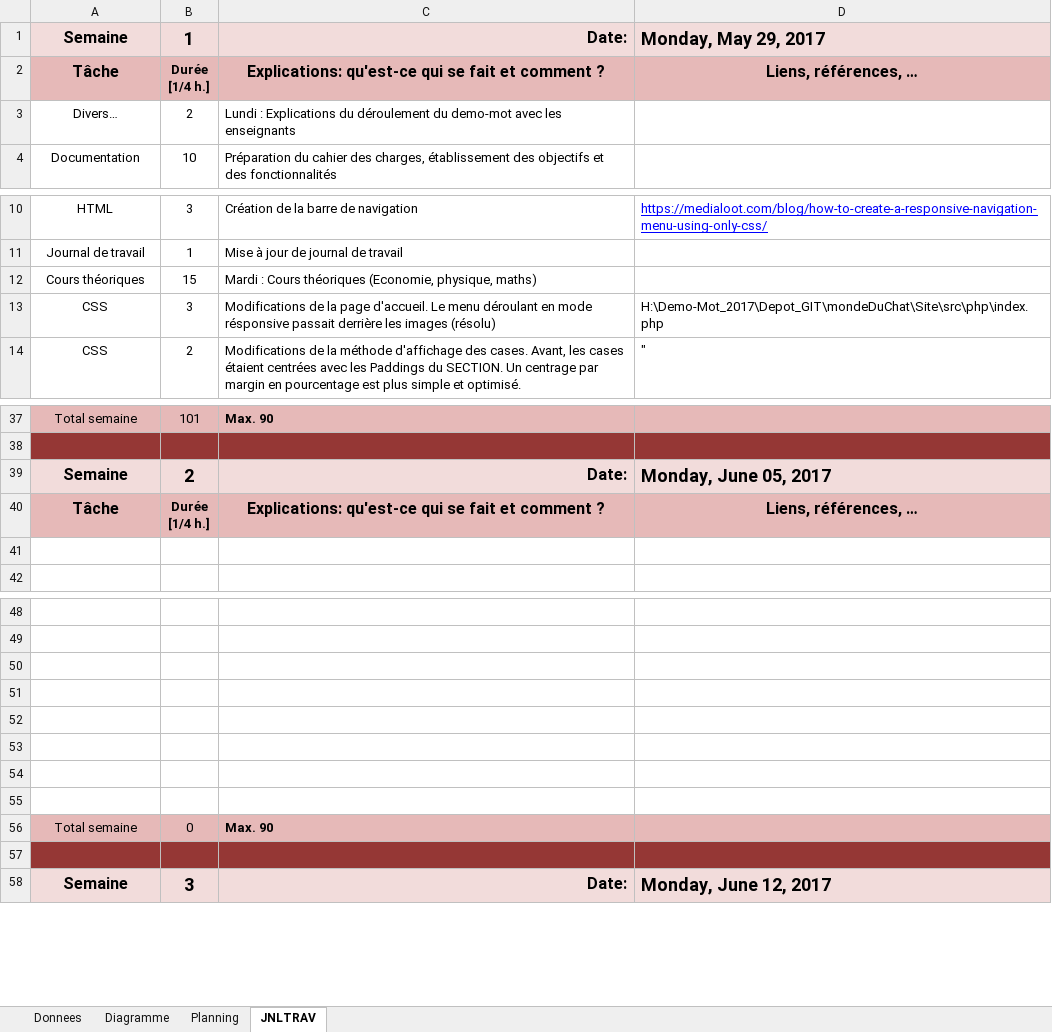
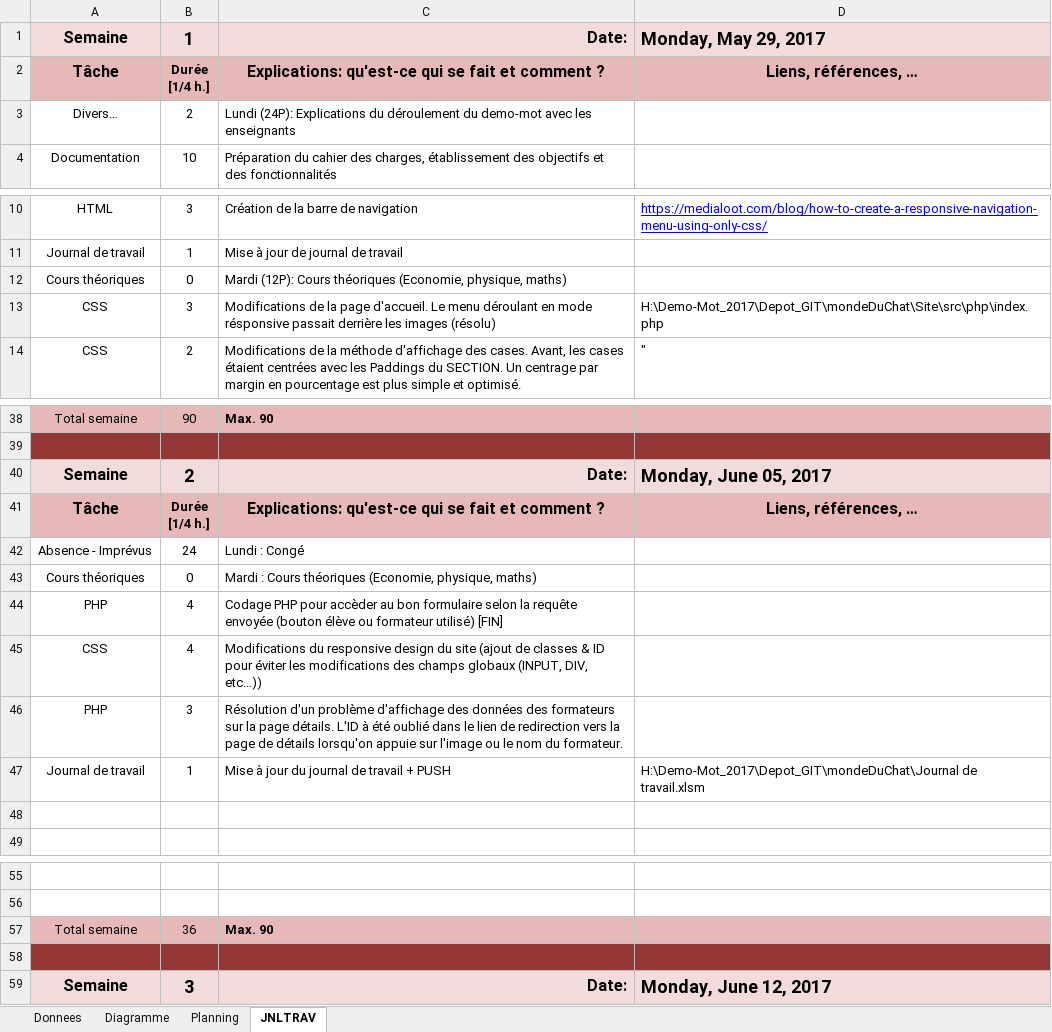
Before and after one commit to wassenbeje/mondeDuChat, an Excel workbook: Journal de travail.xlsm, sheet JNLTRAV, drawn as a sheet; only a part is shown, gaps mark what is left out; values as stored, in another font and other column widths than the file's, no borders; charts and pictures not drawn; removed rows and columns are numbered as before the commit, all else as after; the diff covers the shown part only; the diff names each change by its address in the sheet, - before the commit and + after, or states it on an @@ line.

Commit message:
S2 J2
Page de détails FINI
Page d'insértion d'élèves + formateurs FINI
Modifications du responsive pour éviter les troubles entre l'en-tête et le reste du site

```diff
--- a/Journal de travail.xlsm (sheet JNLTRAV)
+++ b/Journal de travail.xlsm (sheet JNLTRAV)
-C3: Lundi : Explications du…
+C3: Lundi (24P): Explications du…
-B12: 15
+B12: 0
-C12: Mardi : Cours théoriques…
+C12: Mardi (12P): Cours théoriques…
-B38: 101
+B38: 90
+row 42: Absence - Imprévus | 24 | Lundi : Congé
+row 43: Cours théoriques | 0 | Mardi : Cours théoriques (Economie, physique, maths)
+row 44: PHP | 4 | Codage PHP pour accèder au bon formulaire selon la requête envoyée (bouton élève ou formateur utilisé) [FIN]
+row 45: CSS | 4 | Modifications du responsive design du site (ajout de classes & ID pour éviter les modifications des champs globaux (INPUT, DIV, etc…))
+row 46: PHP | 3 | Résolution d'un problème d'affichage des données des formateurs sur la page détails. L'ID à été oublié dans le lien de redirection vers la page de détails lorsqu'on appuie sur l'image ou le nom du formateur.
+row 47: Journal de travail | 1 | Mise à jour du journal de travail + PUSH | H:\Demo-Mot_2017\Depot_GIT\mondeDuChat\Journal de travail.xlsm
-row 50: (empty)
-row 51: (empty)
-row 52: (empty)
-row 53: (empty)
-row 54: (empty)
-row 55: (empty)
-B57: 0
+B57: 36
```
Also changed, not shown: 16 added rows, 15 removed rows and 4 edited cells elsewhere in this sheet, charts or pictures, 8 other files.
